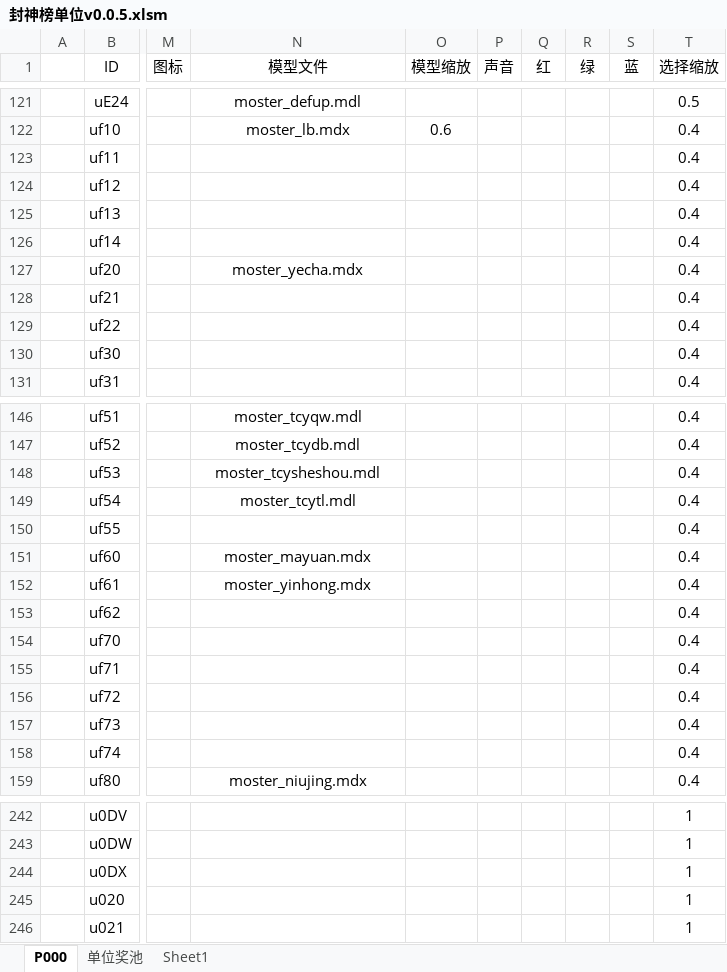
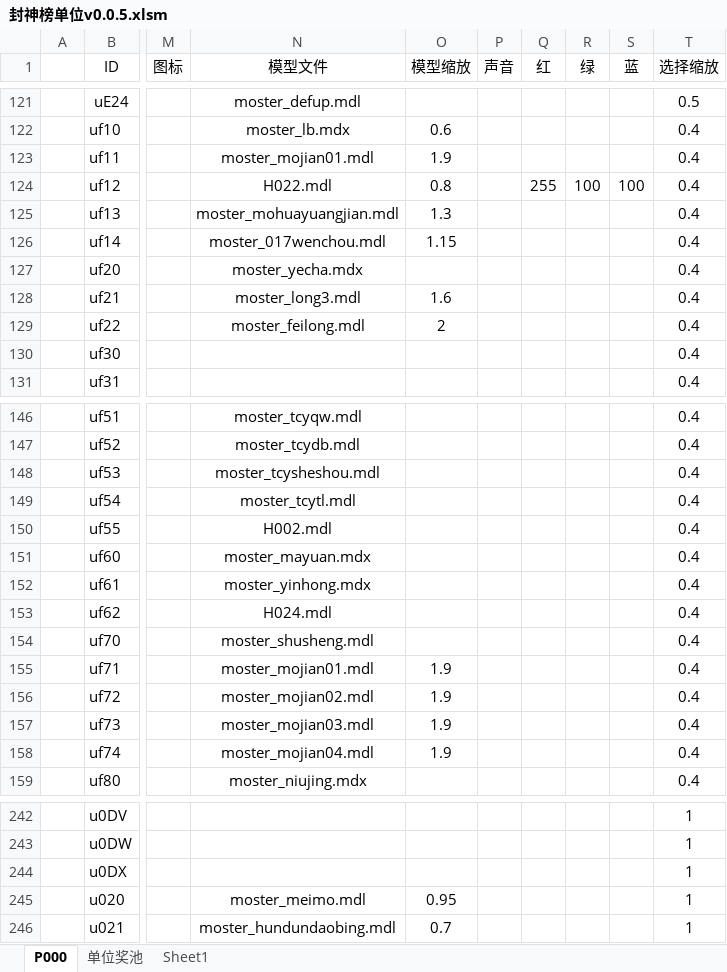
Before and after one commit to MageEgg/MageGame, an Excel workbook: 封神榜单位v0.0.5.xlsm, sheet P000, drawn as a sheet; only a part is shown, gaps mark what is left out; values as stored, in another font and other column widths than the file's, no borders; charts and pictures not drawn; the diff covers the shown part only; the diff names each change by its address in the sheet, - before the commit and + after, or states it on an @@ line.

```diff
--- a/封神榜单位v0.0.5.xlsm (sheet P000)
+++ b/封神榜单位v0.0.5.xlsm (sheet P000)
-N123 (模型文件): (empty)
+N123 (模型文件): moster_mojian01.mdl
-O123 (模型缩放): (empty)
+O123 (模型缩放): 1.9
-N124 (模型文件): (empty)
+N124 (模型文件): H022.mdl
-O124 (模型缩放): (empty)
+O124 (模型缩放): 0.8
-Q124 (红): (empty)
+Q124 (红): 255
-R124 (绿): (empty)
+R124 (绿): 100
-S124 (蓝): (empty)
+S124 (蓝): 100
-N125 (模型文件): (empty)
+N125 (模型文件): moster_mohuayuangjian.mdl
-O125 (模型缩放): (empty)
+O125 (模型缩放): 1.3
-N126 (模型文件): (empty)
+N126 (模型文件): moster_017wenchou.mdl
-O126 (模型缩放): (empty)
+O126 (模型缩放): 1.15
-N128 (模型文件): (empty)
+N128 (模型文件): moster_long3.mdl
-O128 (模型缩放): (empty)
+O128 (模型缩放): 1.6
-N129 (模型文件): (empty)
+N129 (模型文件): moster_feilong.mdl
-O129 (模型缩放): (empty)
+O129 (模型缩放): 2
-N150 (模型文件): (empty)
+N150 (模型文件): H002.mdl
-N153 (模型文件): (empty)
+N153 (模型文件): H024.mdl
-N154 (模型文件): (empty)
+N154 (模型文件): moster_shusheng.mdl
-N155 (模型文件): (empty)
+N155 (模型文件): moster_mojian01.mdl
-O155:O158 (模型缩放): (empty)
+O155:O158 (模型缩放): 1.9
-N156 (模型文件): (empty)
+N156 (模型文件): moster_mojian02.mdl
-N157 (模型文件): (empty)
+N157 (模型文件): moster_mojian03.mdl
-N158 (模型文件): (empty)
+N158 (模型文件): moster_mojian04.mdl
-N245 (模型文件): (empty)
+N245 (模型文件): moster_meimo.mdl
-O245 (模型缩放): (empty)
+O245 (模型缩放): 0.95
-N246 (模型文件): (empty)
+N246 (模型文件): moster_hundundaobing.mdl
-O246 (模型缩放): (empty)
+O246 (模型缩放): 0.7
```
Also changed, not shown: 12 edited cells elsewhere in this sheet, charts or pictures, 1 other file.
